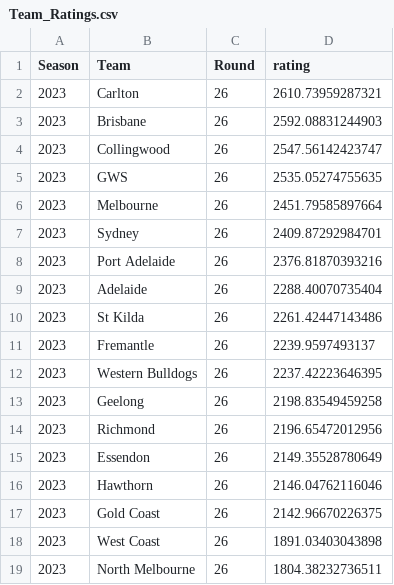
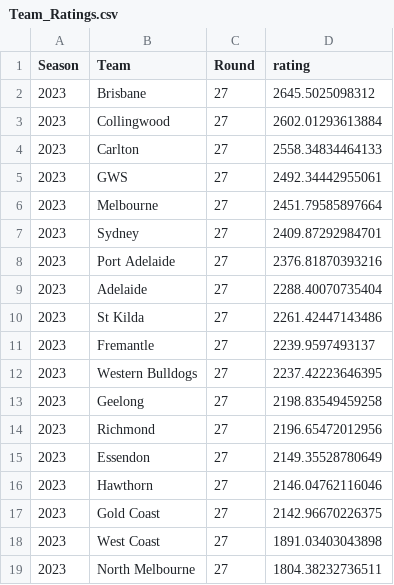
Before and after one commit to mitch-mooney/AFL_Predictions, a CSV file: csv_files/Team_Ratings.csv, drawn as a sheet.

```diff
--- a/csv_files/Team_Ratings.csv
+++ b/csv_files/Team_Ratings.csv
@@ -1,19 +1,19 @@
 "Season","Team","Round","rating"
-2023,"Carlton",26,2610.73959287321
-2023,"Brisbane",26,2592.08831244903
-2023,"Collingwood",26,2547.56142423747
-2023,"GWS",26,2535.05274755635
-2023,"Melbourne",26,2451.79585897664
-2023,"Sydney",26,2409.87292984701
-2023,"Port Adelaide",26,2376.81870393216
-2023,"Adelaide",26,2288.40070735404
-2023,"St Kilda",26,2261.42447143486
-2023,"Fremantle",26,2239.9597493137
-2023,"Western Bulldogs",26,2237.42223646395
-2023,"Geelong",26,2198.83549459258
-2023,"Richmond",26,2196.65472012956
-2023,"Essendon",26,2149.35528780649
-2023,"Hawthorn",26,2146.04762116046
-2023,"Gold Coast",26,2142.96670226375
-2023,"West Coast",26,1891.03403043898
-2023,"North Melbourne",26,1804.38232736511
+2023,"Brisbane",27,2645.5025098312
+2023,"Collingwood",27,2602.01293613884
+2023,"Carlton",27,2558.34834464133
+2023,"GWS",27,2492.34442955061
+2023,"Melbourne",27,2451.79585897664
+2023,"Sydney",27,2409.87292984701
+2023,"Port Adelaide",27,2376.81870393216
+2023,"Adelaide",27,2288.40070735404
+2023,"St Kilda",27,2261.42447143486
+2023,"Fremantle",27,2239.9597493137
+2023,"Western Bulldogs",27,2237.42223646395
+2023,"Geelong",27,2198.83549459258
+2023,"Richmond",27,2196.65472012956
+2023,"Essendon",27,2149.35528780649
+2023,"Hawthorn",27,2146.04762116046
+2023,"Gold Coast",27,2142.96670226375
+2023,"West Coast",27,1891.03403043898
+2023,"North Melbourne",27,1804.38232736511
```
Also changed, not shown: csv_files/betting_odds.csv, csv_files/round_predictions.csv, 1 other file.
